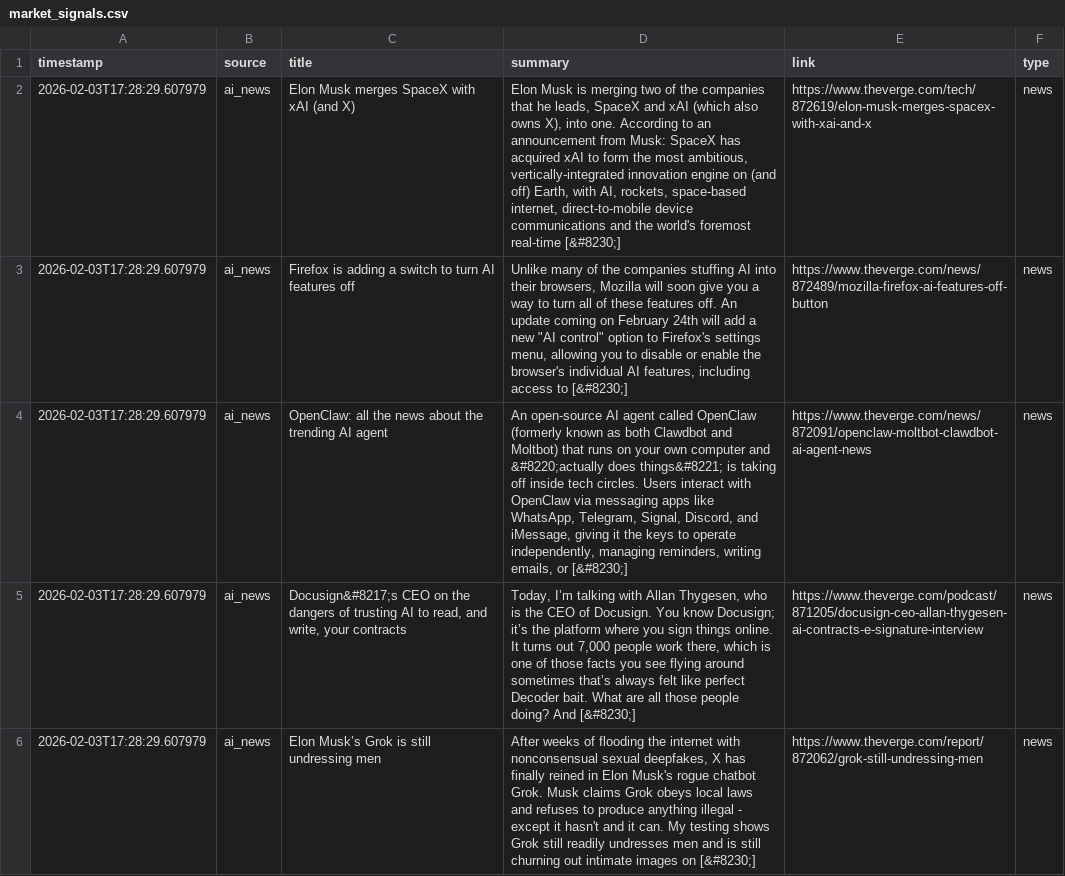
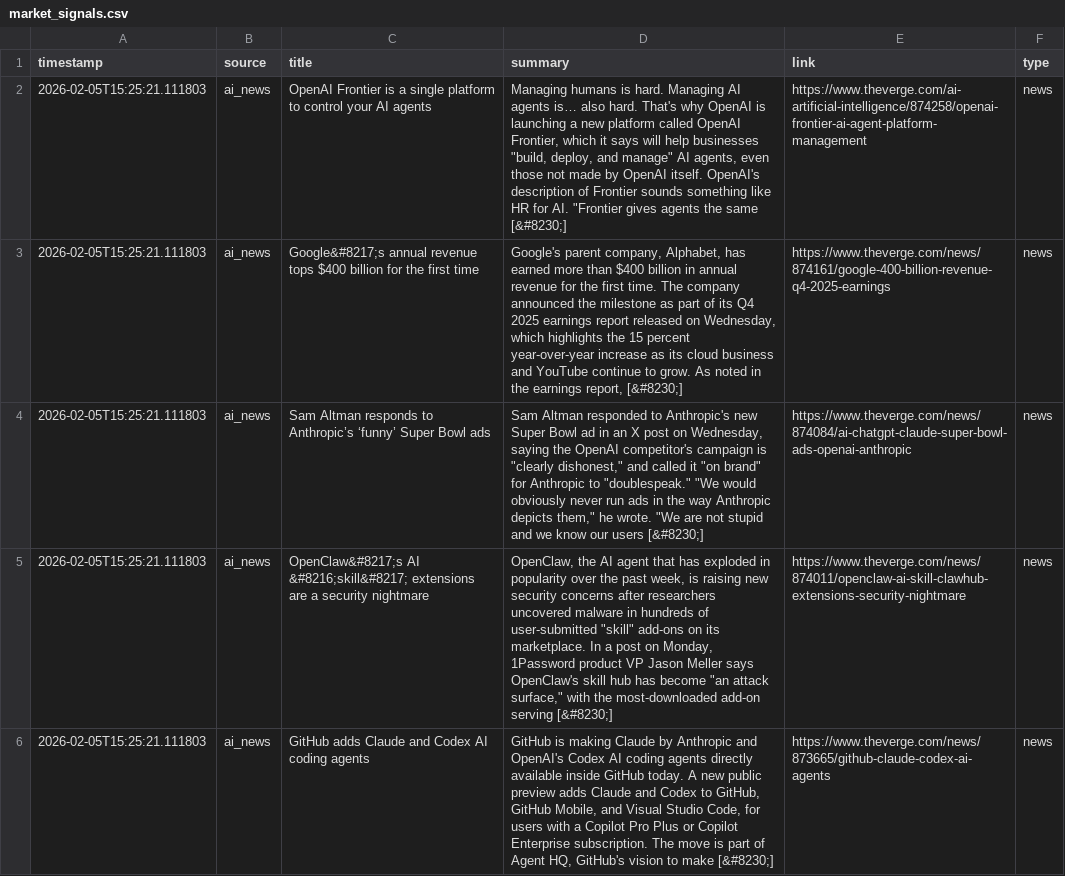
Before and after one commit to Kaustubh651/AI-Automated-Content-Generator, a CSV file: data/processed/market_signals.csv, drawn as a sheet; only a part is shown; the diff covers the shown part only.

```diff
--- a/data/processed/market_signals.csv
+++ b/data/processed/market_signals.csv
@@ -1,6 +1,6 @@
 timestamp,source,title,summary,link,type
-2026-02-03T17:28:29.607979,ai_news,Elon Musk merges SpaceX with xAI (and X),"Elon Musk is merging two of the companies that he leads, SpaceX and xAI (which also owns X), into one. According to an announcement from Musk: SpaceX has acquired xAI to form the most ambitious, vertically-integrated innovation engine on (and off) Earth, with AI, rockets, space-based internet, direct-to-mobile device communications and the world's foremost real-time [&#8230;]",https://www.theverge.com/tech/872619/elon-musk-merges-spacex-with-xai-and-x,news
-2026-02-03T17:28:29.607979,ai_news,Firefox is adding a switch to turn AI features off,"Unlike many of the companies stuffing AI into their browsers, Mozilla will soon give you a way to turn all of these features off. An update coming on February 24th will add a new ""AI control"" option to Firefox's settings menu, allowing you to disable or enable the browser's individual AI features, including access to [&#8230;]",https://www.theverge.com/news/872489/mozilla-firefox-ai-features-off-button,news
-2026-02-03T17:28:29.607979,ai_news,OpenClaw: all the news about the trending AI agent,"An open-source AI agent called OpenClaw (formerly known as both Clawdbot and Moltbot) that runs on your own computer and &#8220;actually does things&#8221; is taking off inside tech circles. Users interact with OpenClaw via messaging apps like WhatsApp, Telegram, Signal, Discord, and iMessage, giving it the keys to operate independently, managing reminders, writing emails, or [&#8230;]",https://www.theverge.com/news/872091/openclaw-moltbot-clawdbot-ai-agent-news,news
-2026-02-03T17:28:29.607979,ai_news,"Docusign&#8217;s CEO on the dangers of trusting AI to read, and write, your contracts","Today, I’m talking with Allan Thygesen, who is the CEO of Docusign. You know Docusign; it’s the platform where you sign things online. It turns out 7,000 people work there, which is one of those facts you see flying around sometimes that’s always felt like perfect Decoder bait. What are all those people doing? And [&#8230;]",https://www.theverge.com/podcast/871205/docusign-ceo-allan-thygesen-ai-contracts-e-signature-interview,news
-2026-02-03T17:28:29.607979,ai_news,Elon Musk’s Grok is still undressing men,"After weeks of flooding the internet with nonconsensual sexual deepfakes, X has finally reined in Elon Musk's rogue chatbot Grok. Musk claims Grok obeys local laws and refuses to produce anything illegal - except it hasn't and it can. My testing shows Grok still readily undresses men and is still churning out intimate images on [&#8230;]",https://www.theverge.com/report/872062/grok-still-undressing-men,news
+2026-02-05T15:25:21.111803,ai_news,OpenAI Frontier is a single platform to control your AI agents,"Managing humans is hard. Managing AI agents is… also hard. That's why OpenAI is launching a new platform called OpenAI Frontier, which it says will help businesses ""build, deploy, and manage"" AI agents, even those not made by OpenAI itself. OpenAI's description of Frontier sounds something like HR for AI. ""Frontier gives agents the same [&#8230;]",https://www.theverge.com/ai-artificial-intelligence/874258/openai-frontier-ai-agent-platform-management,news
+2026-02-05T15:25:21.111803,ai_news,Google&#8217;s annual revenue tops $400 billion for the first time,"Google's parent company, Alphabet, has earned more than $400 billion in annual revenue for the first time. The company announced the milestone as part of its Q4 2025 earnings report released on Wednesday, which highlights the 15 percent year-over-year increase as its cloud business and YouTube continue to grow. As noted in the earnings report, [&#8230;]",https://www.theverge.com/news/874161/google-400-billion-revenue-q4-2025-earnings,news
+2026-02-05T15:25:21.111803,ai_news,Sam Altman responds to Anthropic’s ‘funny’ Super Bowl ads,"Sam Altman responded to Anthropic's new Super Bowl ad in an X post on Wednesday, saying the OpenAI competitor's campaign is ""clearly dishonest,"" and called it ""on brand"" for Anthropic to ""doublespeak."" ""We would obviously never run ads in the way Anthropic depicts them,"" he wrote. ""We are not stupid and we know our users [&#8230;]",https://www.theverge.com/news/874084/ai-chatgpt-claude-super-bowl-ads-openai-anthropic,news
+2026-02-05T15:25:21.111803,ai_news,OpenClaw&#8217;s AI &#8216;skill&#8217; extensions are a security nightmare,"OpenClaw, the AI agent that has exploded in popularity over the past week, is raising new security concerns after researchers uncovered malware in hundreds of user-submitted ""skill"" add-ons on its marketplace. In a post on Monday, 1Password product VP Jason Meller says OpenClaw's skill hub has become ""an attack surface,"" with the most-downloaded add-on serving [&#8230;]",https://www.theverge.com/news/874011/openclaw-ai-skill-clawhub-extensions-security-nightmare,news
+2026-02-05T15:25:21.111803,ai_news,GitHub adds Claude and Codex AI coding agents,"GitHub is making Claude by Anthropic and OpenAI's Codex AI coding agents directly available inside GitHub today. A new public preview adds Claude and Codex to GitHub, GitHub Mobile, and Visual Studio Code, for users with a Copilot Pro Plus or Copilot Enterprise subscription. The move is part of Agent HQ, GitHub's vision to make [&#8230;]",https://www.theverge.com/news/873665/github-claude-codex-ai-agents,news
```
Also changed, not shown: 20 edited cells elsewhere in this file, 23 other files.
